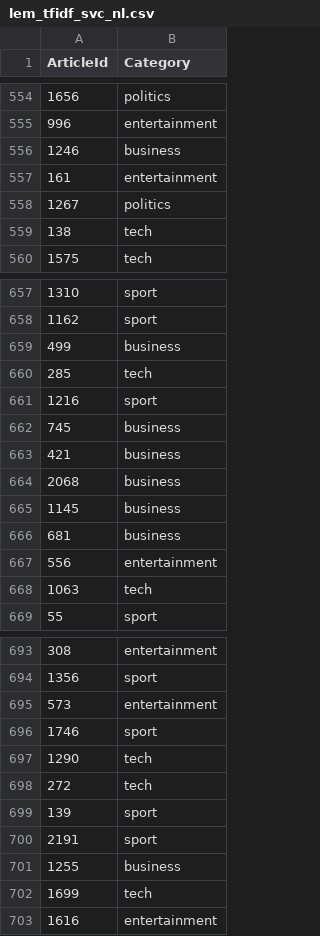
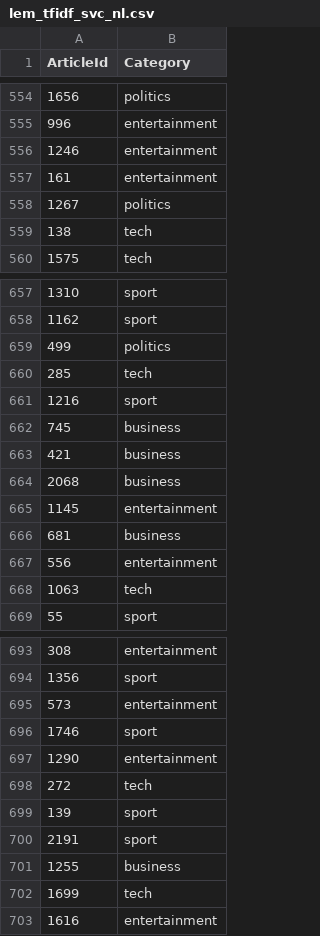
Before and after one commit to Ruszczka2/nlp_rag_proj, a CSV file: outputs/lem_tfidf_svc_nl.csv, drawn as a sheet; only a part is shown, gaps mark what is left out; the diff covers the shown part only.

```diff
--- a/outputs/lem_tfidf_svc_nl.csv
+++ b/outputs/lem_tfidf_svc_nl.csv
@@ -555,3 +555,3 @@ ArticleId,Category
 996,entertainment
-1246,business
+1246,entertainment
 161,entertainment
@@ -658,3 +658,3 @@ ArticleId,Category
 1162,sport
-499,business
+499,politics
 285,tech
@@ -664,3 +664,3 @@ ArticleId,Category
 2068,business
-1145,business
+1145,entertainment
 681,business
@@ -696,3 +696,3 @@ ArticleId,Category
 1746,sport
-1290,tech
+1290,entertainment
 272,tech
```
Also changed, not shown: 5 edited cells elsewhere in this file, outputs/stem_tfidf_svc_nl.csv, 6 other files.
